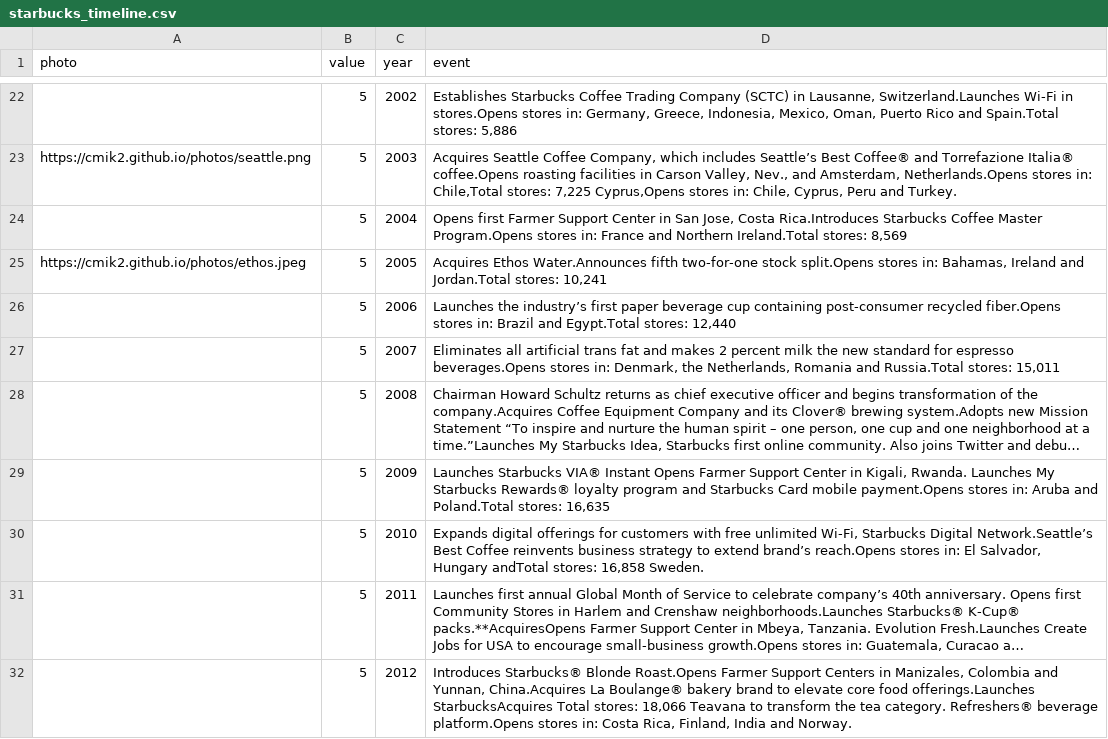
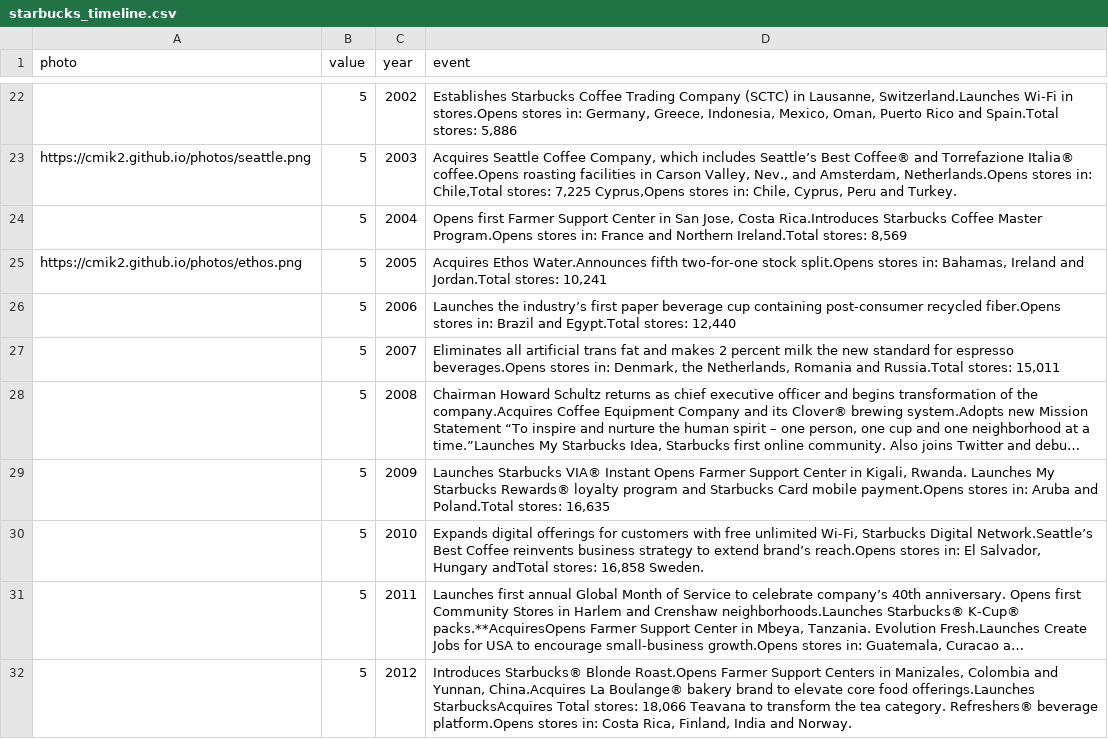
Before and after one commit to cmik2/cmik2.github.io, a CSV file: datasets/starbucks_timeline.csv, drawn as a sheet; only a part is shown, gaps mark what is left out; long unchanged cells end in ….

Commit message:
Update starbucks_timeline.csv

```diff
--- a/datasets/starbucks_timeline.csv
+++ b/datasets/starbucks_timeline.csv
@@ -24,3 +24,3 @@ https://cmik2.github.io/photos/seattle.png,5,2003,"Acquires Seattle Coffee Compa
 ,5,2004,"Opens first Farmer Support Center in San Jose, Costa Rica.Introduces Starbucks Coffee Master Program.Opens stores in: France and Northern Ireland.Total stores: 8,569"
-https://cmik2.github.io/photos/ethos.jpeg,5,2005,"Acquires Ethos Water.Announces fifth two-for-one stock split.Opens stores in: Bahamas, Ireland and Jordan.Total stores: 10,241"
+https://cmik2.github.io/photos/ethos.png,5,2005,"Acquires Ethos Water.Announces fifth two-for-one stock split.Opens stores in: Bahamas, Ireland and Jordan.Total stores: 10,241"
 ,5,2006,"Launches the industry’s first paper beverage cup containing post-consumer recycled fiber.Opens stores in: Brazil and Egypt.Total stores: 12,440"
```
